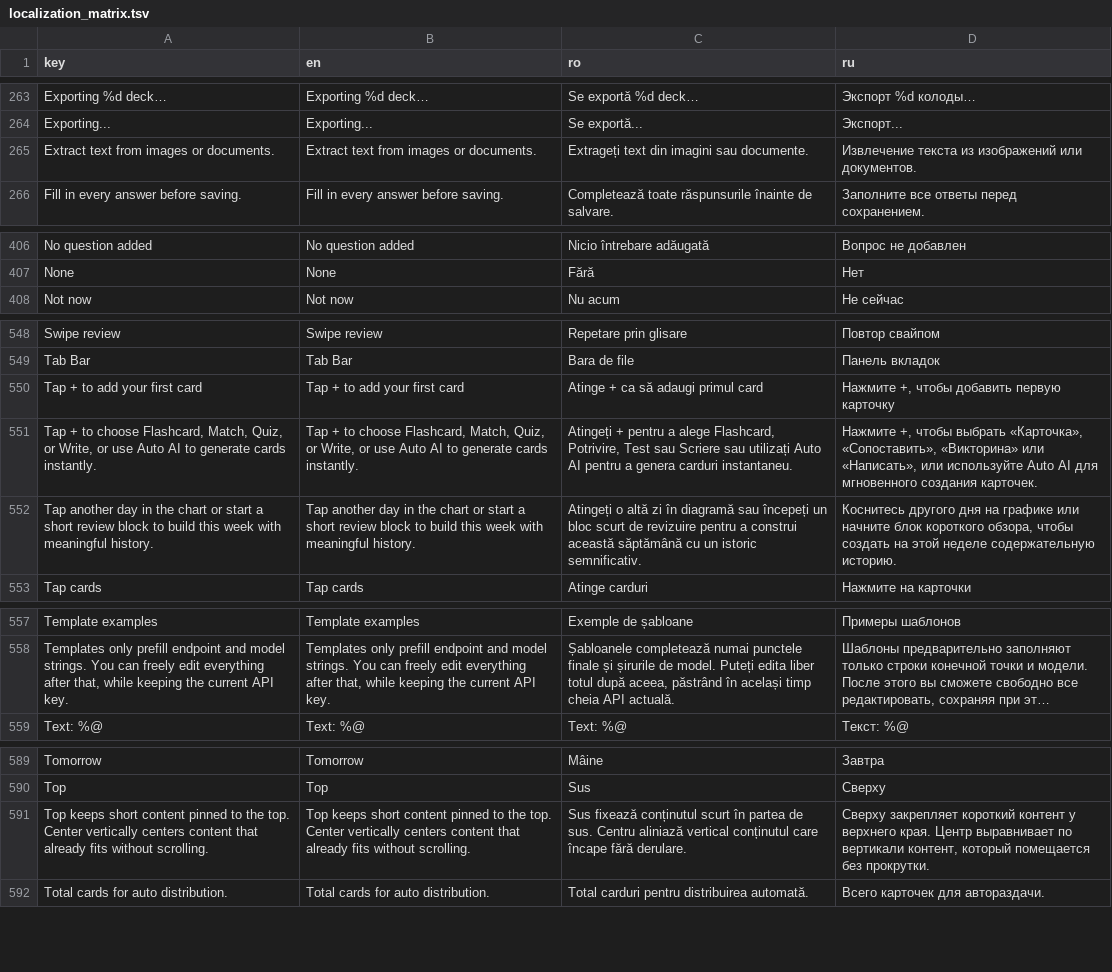
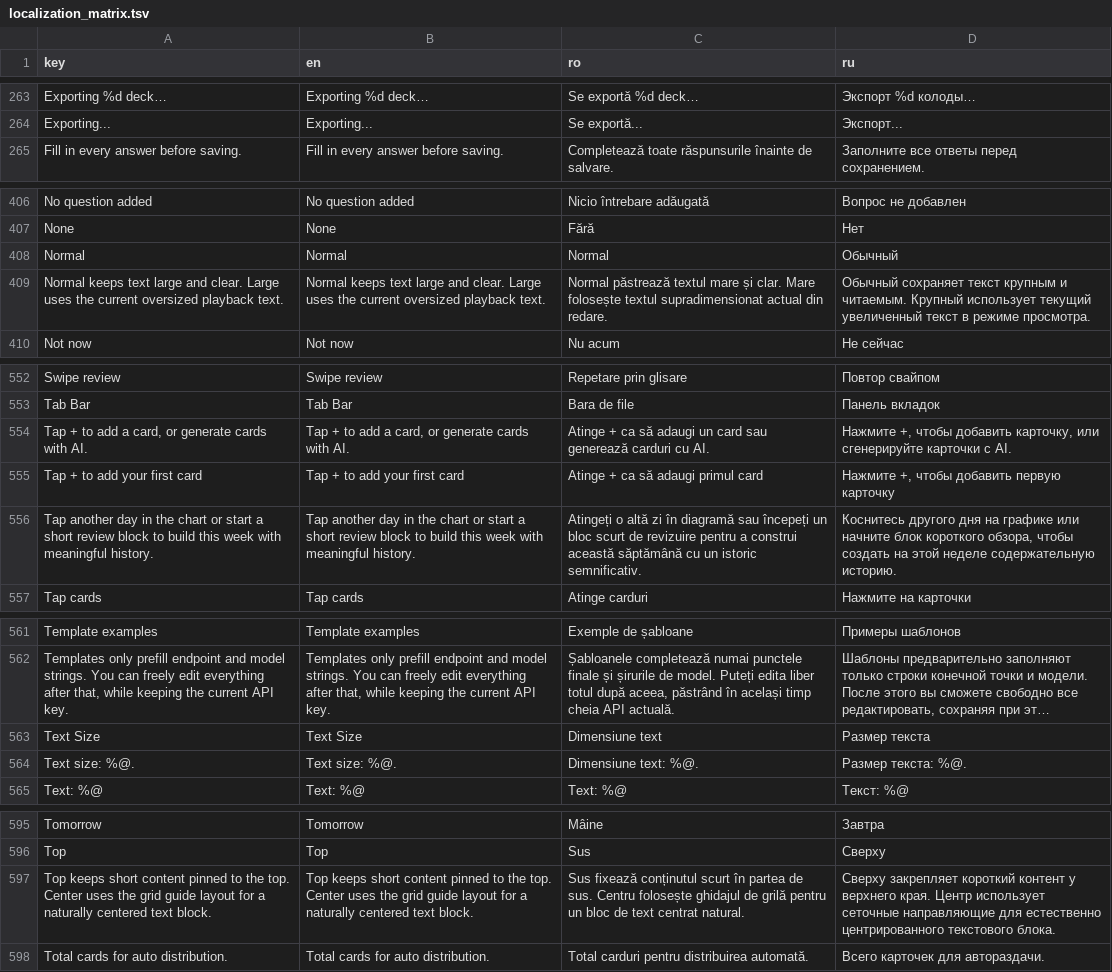
Before and after one commit to ionis789/QuizFlash, a TSV file: Docs/UI-Dictionary/localization_matrix.tsv, drawn as a sheet; only a part is shown, gaps mark what is left out; long unchanged cells end in …; removed rows and columns are numbered as before the commit, all else as after; the diff covers the shown part only; the diff names each change by its address in the sheet, - before the commit and + after, or states it on an @@ line.

```diff
--- a/Docs/UI-Dictionary/localization_matrix.tsv
+++ b/Docs/UI-Dictionary/localization_matrix.tsv
-row 265: Extract text from images or documents. | Extract text from images or documents. | Extrageți text din imagini sau documente. | Извлечение текста из изображений или документов.
+row 408: Normal | Normal | Normal | Обычный
+row 409: Normal keeps text large and clear. Large uses the current oversized playback text. | Normal keeps text large and clear. Large uses the current oversized playback text. | Normal păstrează textul mare și clar. Mare folosește textul supradimensionat actual din redare. | Обычный сохраняет текст крупным и читаемым. Крупный использует текущий увеличенный текст в режиме просмотра.
+row 554: Tap + to add a card, or generate cards with AI. | Tap + to add a card, or generate cards with AI. | Atinge + ca să adaugi un card sau generează carduri cu AI. | Нажмите +, чтобы добавить карточку, или сгенерируйте карточки с AI.
-row 551: Tap + to choose Flashcard, Match, Quiz, or Write, or use Auto AI to generate cards instantly. | Tap + to choose Flashcard, Match, Quiz, or Write, or use Auto AI to generate cards instantly. | Atingeți + pentru a alege Flashcard, Potrivire, Test sau Scriere sau utilizați Auto AI pentru a genera carduri instantaneu. | Нажмите +, чтобы выбрать «Карточка», «Сопоставить», «Викторина» или «Написать», или используйте Auto AI для мгновенного создания карточек.
+row 563: Text Size | Text Size | Dimensiune text | Размер текста
+row 564: Text size: %@. | Text size: %@. | Dimensiune text: %@. | Размер текста: %@.
-row 591: Top keeps short content pinned to the top. Center vertically centers content that already fits without scrolling. | Top keeps short content pinned to the top. Center vertically centers content that already fits without scrolling. | Sus fixează conținutul scurt în partea de sus. Centru aliniază vertical conținutul care încape fără derulare. | Сверху закрепляет короткий контент у верхнего края. Центр выравнивает по вертикали контент, который помещается без прокрутки.
+row 597: Top keeps short content pinned to the top. Center uses the grid guide layout for a naturally centered text block. | Top keeps short content pinned to the top. Center uses the grid guide layout for a naturally centered text block. | Sus fixează conținutul scurt în partea de sus. Centru folosește ghidajul de grilă pentru un bloc de text centrat natural. | Сверху закрепляет короткий контент у верхнего края. Центр использует сеточные направляющие для естественно центрированного текстового блока.
```
Also changed, not shown: 3 added rows and 6 moved rows elsewhere in this file, 31 other files.
